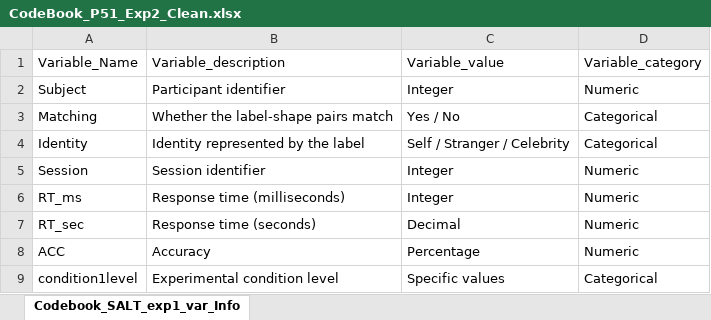
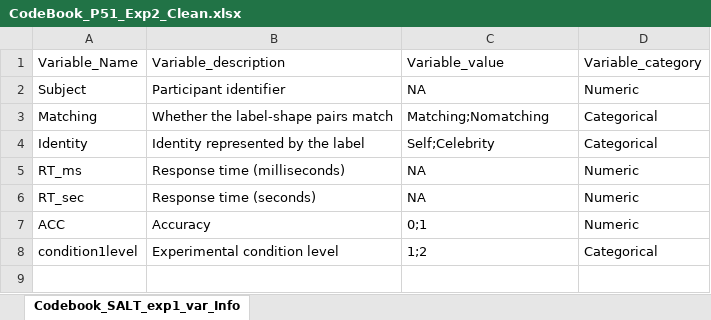
Before and after one commit to WangOldBig/SPE_Database, an Excel workbook: 4_Data_Extraction/4_2_Open_Data/Paper_51/Clean_Data/CodeBook_P51_Exp2_Clean.xlsx, sheet Codebook_SALT_exp1_var_Info, drawn as a sheet; values as stored, in another font and other column widths than the file's, no borders; removed rows and columns are numbered as before the commit, all else as after; the diff names each change by its address in the sheet, - before the commit and + after, or states it on an @@ line.

```diff
--- a/4_Data_Extraction/4_2_Open_Data/Paper_51/Clean_Data/CodeBook_P51_Exp2_Clean.xlsx (sheet Codebook_SALT_exp1_var_Info)
+++ b/4_Data_Extraction/4_2_Open_Data/Paper_51/Clean_Data/CodeBook_P51_Exp2_Clean.xlsx (sheet Codebook_SALT_exp1_var_Info)
-C2: Integer
+C2: NA
-C3: Yes / No
+C3: Matching;Nomatching
-C4: Self / Stranger / Celebrity
+C4: Self;Celebrity
-row 5: Session | Session identifier | Integer | Numeric
-C5: Integer
+C5: NA
-C6: Decimal
+C6: NA
-C7: Percentage
+C7: 0;1
-C8: Specific values
+C8: 1;2
```
Also changed, not shown: 4_Data_Extraction/4_2_Open_Data/Paper_46/Clean_Data/CodeBook_P46_Exp1_Clean.xlsx, 4_Data_Extraction/4_2_Open_Data/Paper_46/Clean_Data/CodeBook_P46_Exp2_Clean.xlsx, 27 other files.
